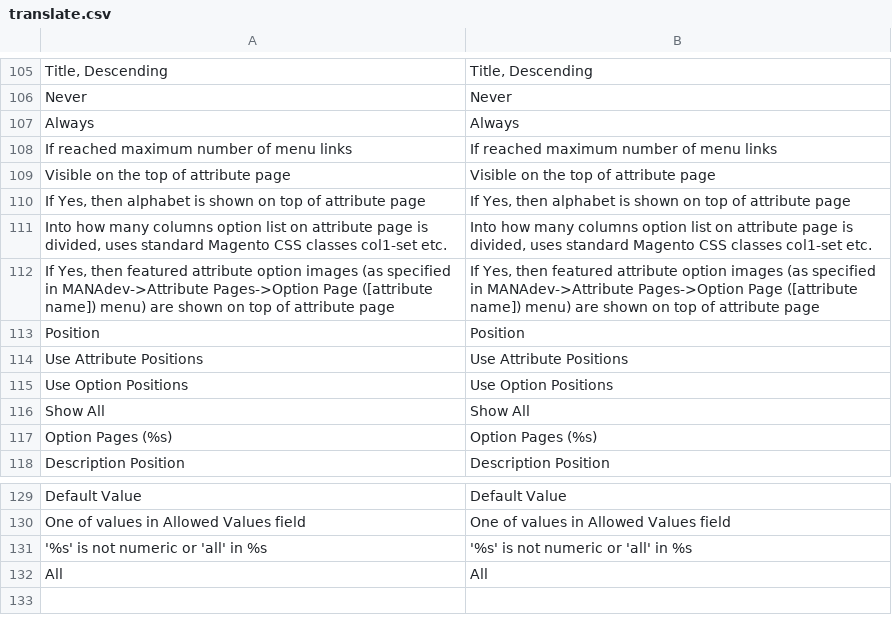
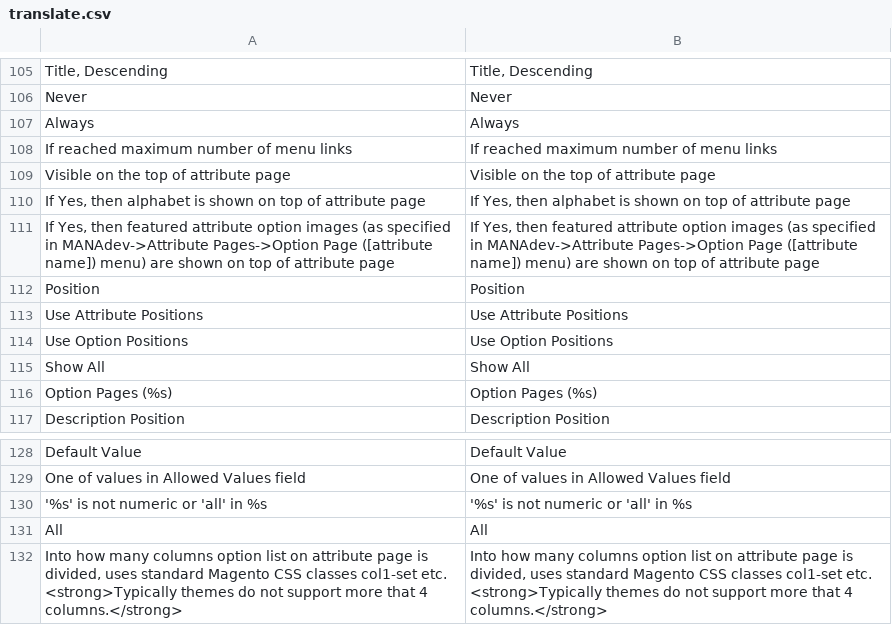
Before and after one commit to osmianski/manadev-magento, a CSV file: extensions/Mana/AttributePage/translate.csv, drawn as a sheet; only a part is shown, gaps mark what is left out.

Commit message:
Shop By Brand: 4 ir 5 stulpeliai neteisingai skirtosi demuškėje hide empty option pages does not work with 2 options show more neveikia attribute page demuškėje

```diff
--- a/extensions/Mana/AttributePage/translate.csv
+++ b/extensions/Mana/AttributePage/translate.csv
@@ -110,3 +110,2 @@
 "If Yes, then alphabet is shown on top of attribute page","If Yes, then alphabet is shown on top of attribute page"
-"Into how many columns option list on attribute page is divided, uses standard Magento CSS classes col1-set etc.","Into how many columns option list on attribute page is divided, uses standard Magento CSS classes col1-set etc."
 "If Yes, then featured attribute option images (as specified in MANAdev->Attribute Pages->Option Page ([attribute name]) menu) are shown on top of attribute page","If Yes, then featured attribute option images (as specified in MANAdev->Attribute Pages->Option Page ([attribute name]) menu) are shown on top of attribute page"
@@ -132 +131,2 @@
 "All","All"
+"Into how many columns option list on attribute page is divided, uses standard Magento CSS classes col1-set etc. <strong>Typically themes do not support more that 4 columns.</strong>","Into how many columns option list on attribute page is divided, uses standard Magento CSS classes col1-set etc. <strong>Typically themes do not support more that 4 columns.</strong>"
```
Also changed, not shown: 8 other files.
